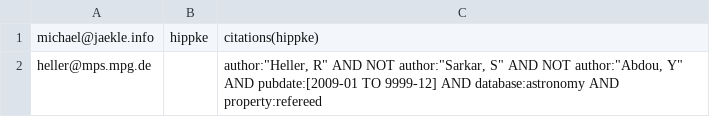
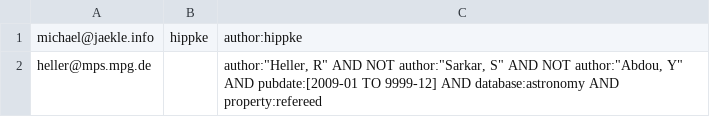
Before and after one commit to hippke/adsbot, a CSV file: participants.csv, drawn as a sheet.

Commit message:
Add changes

```diff
--- a/participants.csv
+++ b/participants.csv
@@ -1,2 +1,2 @@
-michael@jaekle.info|hippke|citations(hippke)
+michael@jaekle.info|hippke|author:hippke
 heller@mps.mpg.de||author:"Heller, R" AND NOT author:"Sarkar, S" AND NOT author:"Abdou, Y" AND pubdate:[2009-01 TO 9999-12] AND database:astronomy AND property:refereed
```
